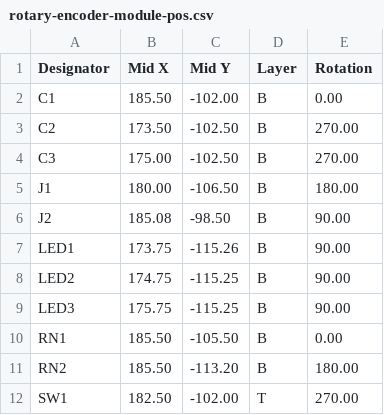
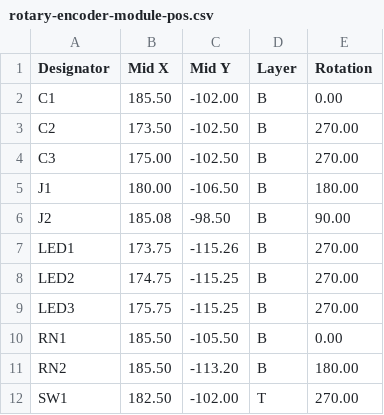
Before and after one commit to smkent/pcb, a CSV file: pcb/misc/rotary-encoder-module/fab/jlcpcb/rotary-encoder-module-pos.csv, drawn as a sheet.

```diff
--- a/pcb/misc/rotary-encoder-module/fab/jlcpcb/rotary-encoder-module-pos.csv
+++ b/pcb/misc/rotary-encoder-module/fab/jlcpcb/rotary-encoder-module-pos.csv
@@ -6,5 +6,5 @@ J1,180.00,-106.50,B,180.00
 J2,185.08,-98.50,B,90.00
-LED1,173.75,-115.26,B,90.00
-LED2,174.75,-115.25,B,90.00
-LED3,175.75,-115.25,B,90.00
+LED1,173.75,-115.26,B,270.00
+LED2,174.75,-115.25,B,270.00
+LED3,175.75,-115.25,B,270.00
 RN1,185.50,-105.50,B,0.00
```
Also changed, not shown: pcb/misc/rotary-encoder-module/fab/jlcpcb/rotary-encoder-module-bom.csv, 3 other files.
